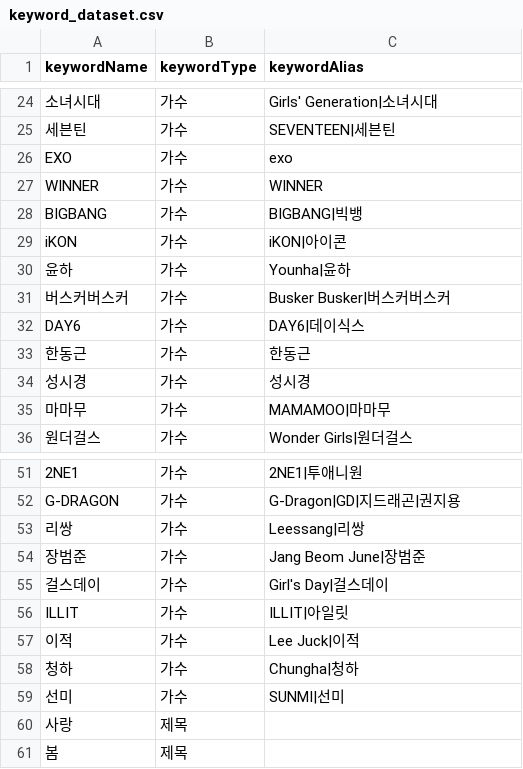
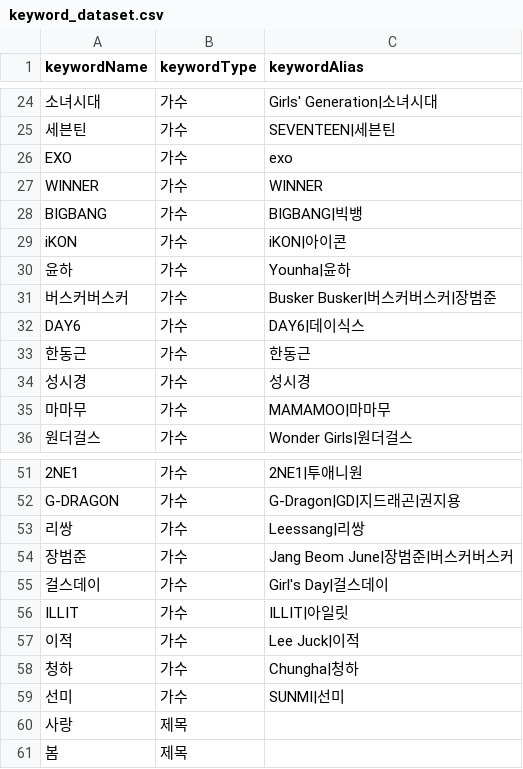
Before and after one commit to DRS-SingSongGame/SingSongGame-BE-FastAPI, a CSV file: service/keyword_dataset.csv, drawn as a sheet; only a part is shown, gaps mark what is left out.

```diff
--- a/service/keyword_dataset.csv
+++ b/service/keyword_dataset.csv
@@ -30,3 +30,3 @@ iKON,가수,iKON|아이콘
 윤하,가수,Younha|윤하
-버스커버스커,가수,Busker Busker|버스커버스커
+버스커버스커,가수,Busker Busker|버스커버스커|장범준
 DAY6,가수,DAY6|데이식스
@@ -53,3 +53,3 @@ G-DRAGON,가수,G-Dragon|GD|지드래곤|권지용
 리쌍,가수,Leessang|리쌍
-장범준,가수,Jang Beom June|장범준
+장범준,가수,Jang Beom June|장범준|버스커버스커
 걸스데이,가수,Girl's Day|걸스데이
```
Also changed, not shown: 2 other files.
